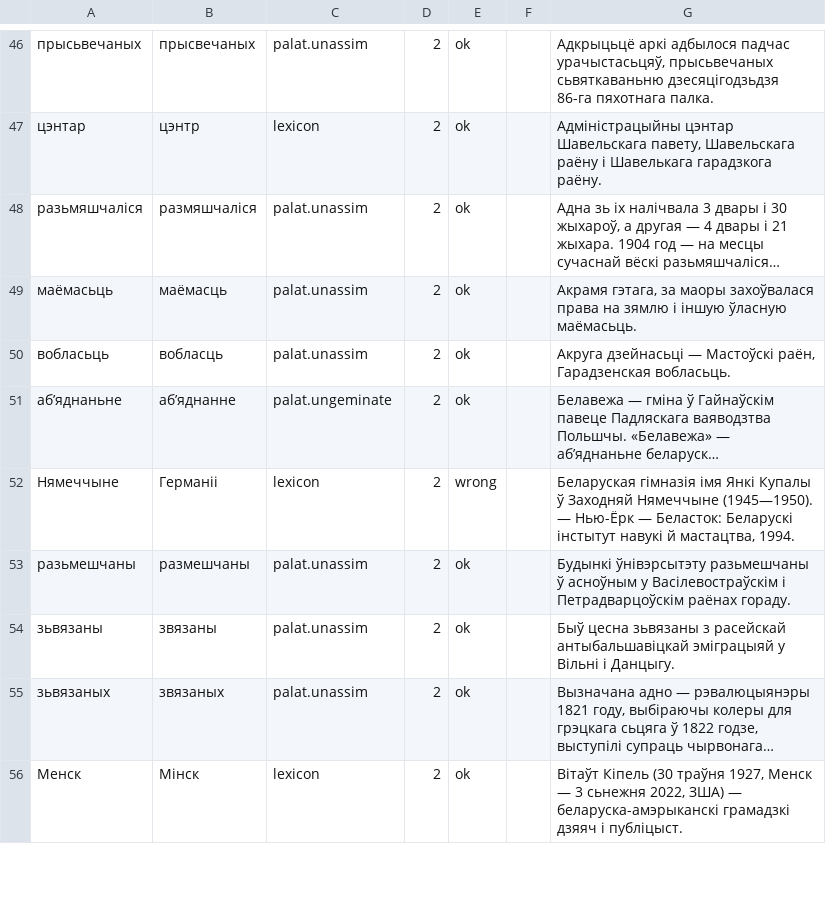
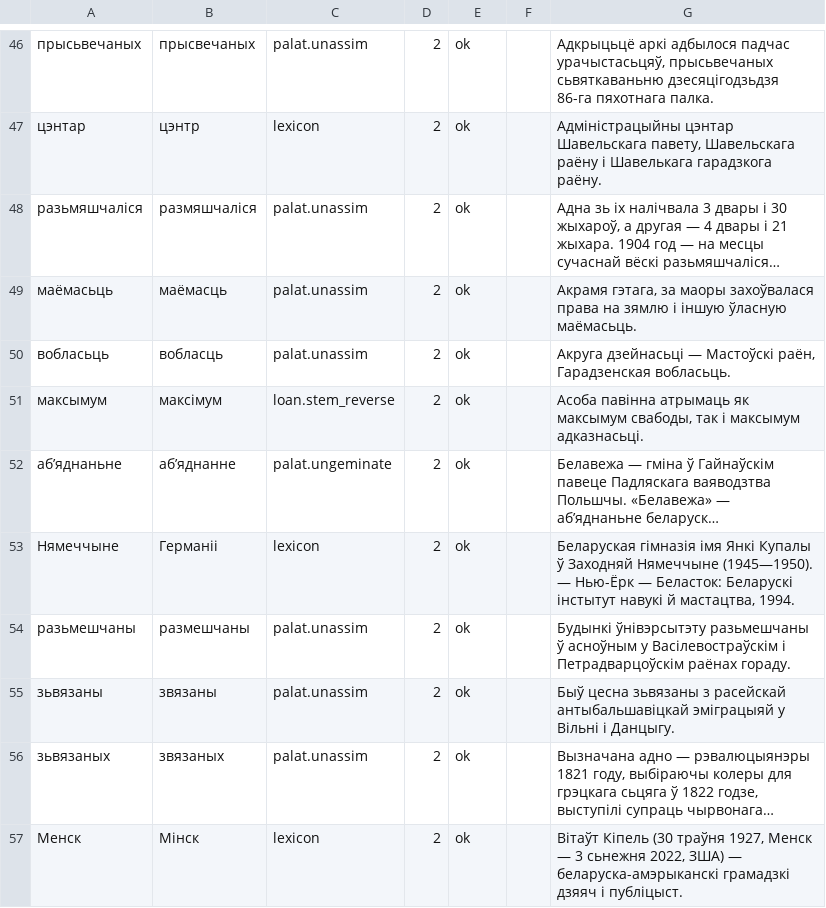
Before and after one commit to sewstie/pravapis, a TSV file: data/eval/tarask/audit.tsv, drawn as a sheet; only a part is shown, gaps mark what is left out; long unchanged cells end in …; addresses are those after the commit; the diff covers the shown part only; the diff names each change by its address in the sheet, - before the commit and + after, or states it on an @@ line.

```diff
--- a/data/eval/tarask/audit.tsv
+++ b/data/eval/tarask/audit.tsv
+row 51: максымум | максімум | loan.stem_reverse | 2 | ok |  | Асоба павінна атрымаць як максымум свабоды, так і максымум адказнасьці.
-E53: wrong
+E53: ok
```
Also changed, not shown: 1 added row, 1 removed row and 29 edited cells elsewhere in this file, data/lexicon/stems/stems.tsv, 4 other files.
